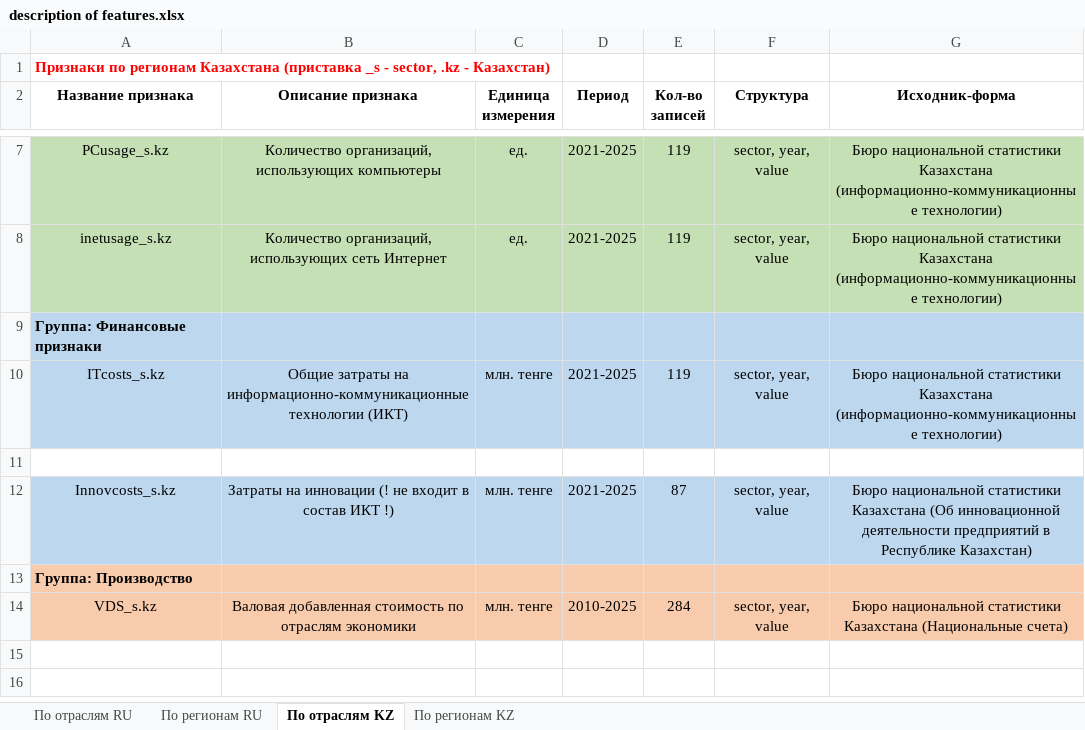
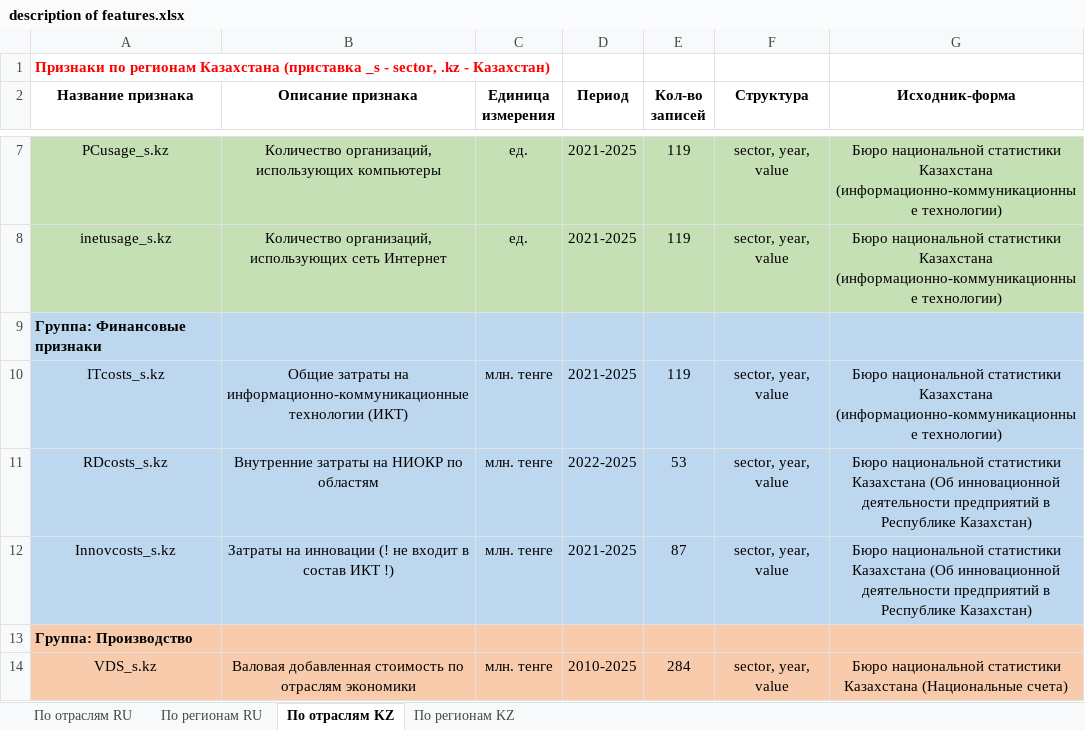
Before and after one commit to aghajanyan/ITMO-3, an Excel workbook: description of features.xlsx, sheet По отраслям KZ, drawn as a sheet; only a part is shown, gaps mark what is left out; values as stored, in another font and other column widths than the file's, no borders; the diff names each change by its address in the sheet, - before the commit and + after, or states it on an @@ line.

Commit message:
RDcosts_s.kz.

```diff
--- a/description of features.xlsx (sheet По отраслям KZ)
+++ b/description of features.xlsx (sheet По отраслям KZ)
-row 11: (empty)
+row 11: RDcosts_s.kz | Внутренние затраты на НИОКР по областям | млн. тенге | 2022-2025 | 53 | sector, year, value | Бюро национальной статистики Казахстана (Об инновационной деятельности предприятий в Республике Казахстан)
-A11:G11 fill: none
+A11:G11 fill: #BDD7EE
```
Also changed, not shown: 1 other file.
